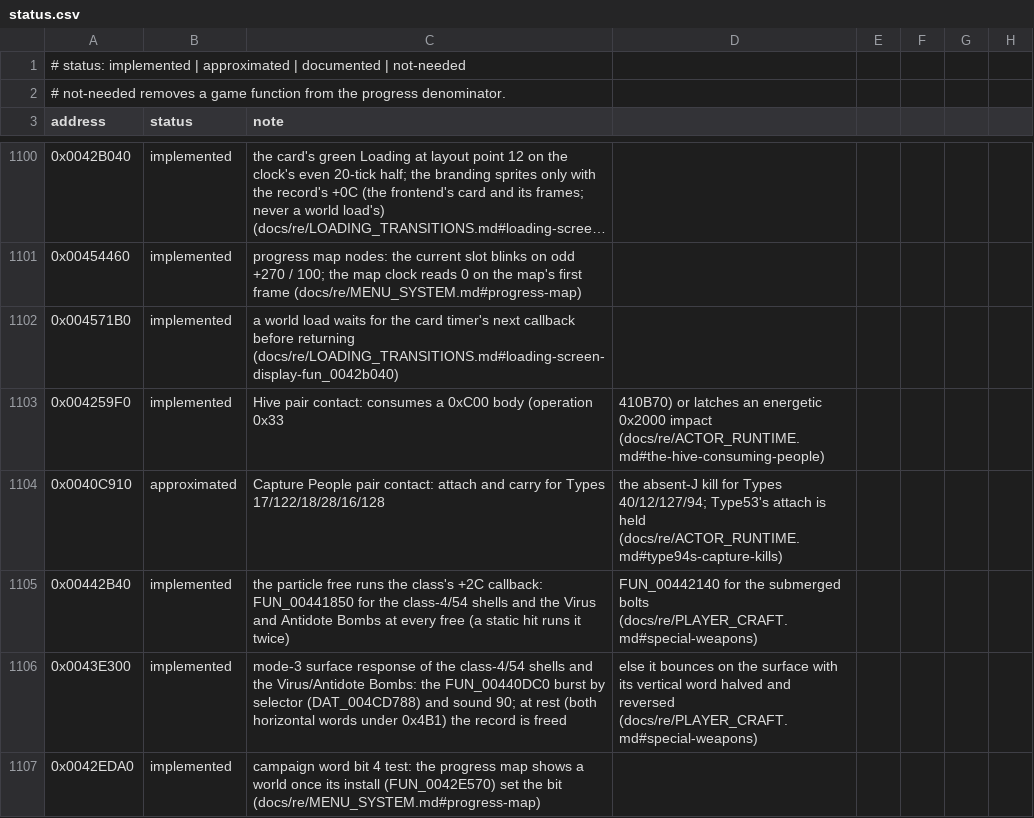
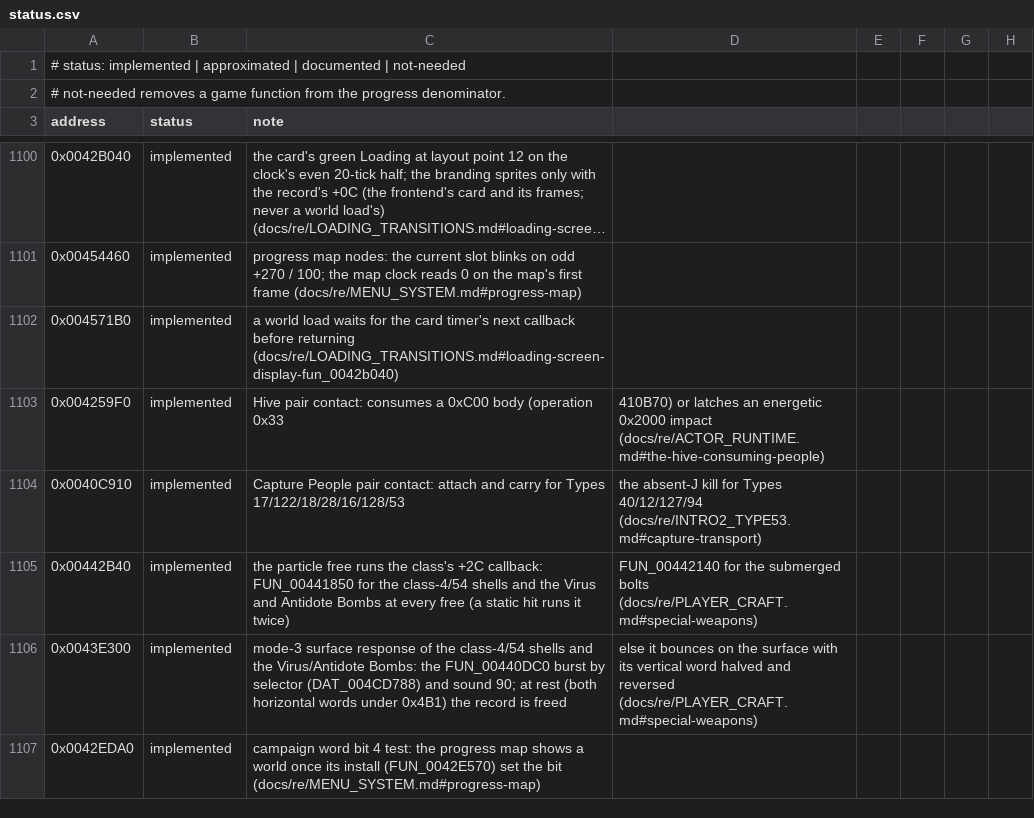
Before and after one commit to xndbogdan/OpenV2K, a CSV file: docs/progress/status.csv, drawn as a sheet; only a part is shown, gaps mark what is left out; long unchanged cells end in …; the diff names each change by its address in the sheet, - before the commit and + after, or states it on an @@ line.

```diff
--- a/docs/progress/status.csv
+++ b/docs/progress/status.csv
-B1104 (status): approximated
+B1104 (status): implemented
-C1104 (note): …for Types 17/122/18/28/16/128
+C1104 (note): …for Types 17/122/18/28/16/128/53
-D1104: …for Types 40/12/127/94; Type53's attach is held (docs/re/ACTOR_RUNTIME.md#type94s-capture-kills)
+D1104: …for Types 40/12/127/94 (docs/re/INTRO2_TYPE53.md#capture-transport)
```
Also changed, not shown: 24 other files.
